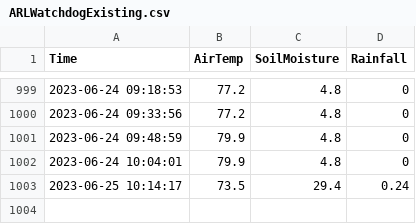
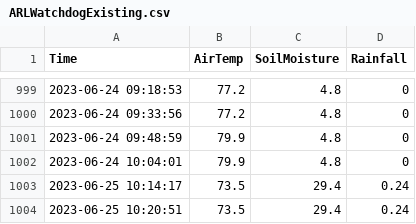
Before and after one commit to acperkins3/GDD-Plots-2023, a CSV file: ARLWatchdogExisting.csv, drawn as a sheet; only a part is shown, gaps mark what is left out.

```diff
--- a/ARLWatchdogExisting.csv
+++ b/ARLWatchdogExisting.csv
@@ -1003 +1003,2 @@ Time,AirTemp,SoilMoisture,Rainfall
 2023-06-25 10:14:17,73.5,29.4,0.24
+2023-06-25 10:20:51,73.5,29.4,0.24
```
Also changed, not shown: WMARS.csv, 5 other files.
